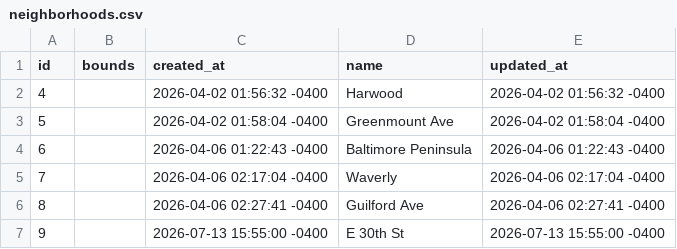
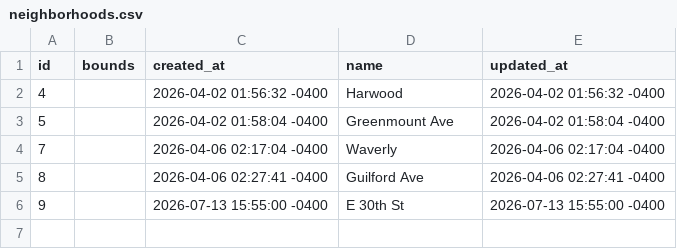
Before and after one commit to jetton999/pricing-the-unpriced, a CSV file: neighborhoods.csv, drawn as a sheet; the diff names each change by its address in the sheet, - before the commit and + after, or states it on an @@ line.

```diff
--- a/neighborhoods.csv
+++ b/neighborhoods.csv
-row 4: 6 |  | 2026-04-06 01:22:43 -0400 | Baltimore Peninsula | 2026-04-06 01:22:43 -0400
```
Also changed, not shown: baseline_snapshots.csv, incident_subjects.csv, 21 other files.
